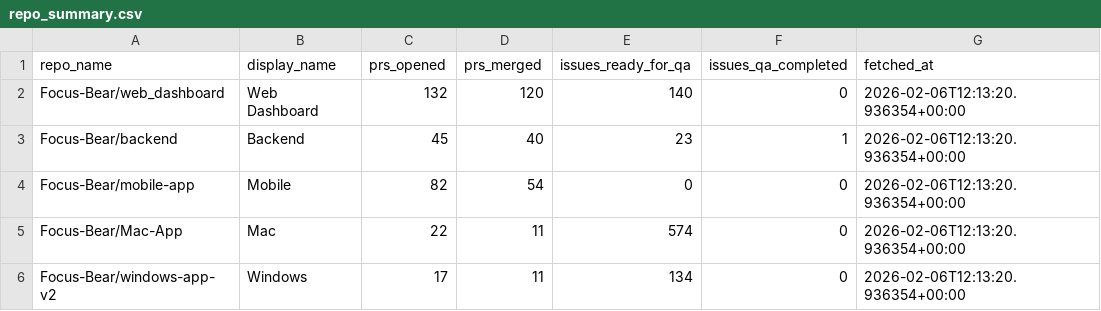
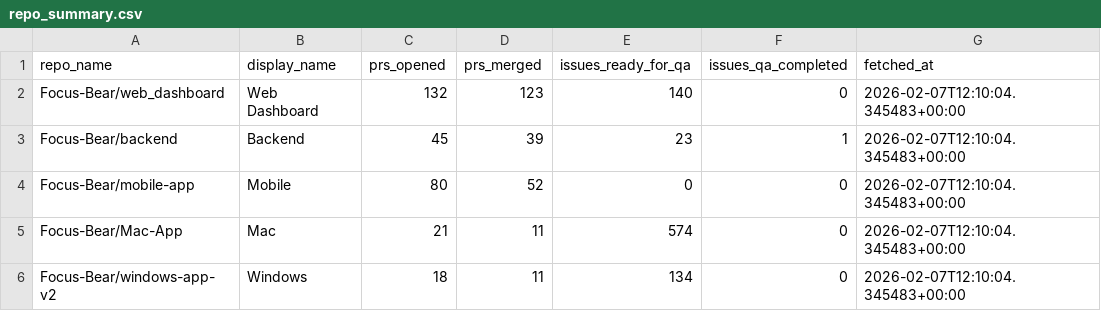
Before and after one commit to Focus-Bear/dora_pipeline, a CSV file: repo_summary.csv, drawn as a sheet.

```diff
--- a/repo_summary.csv
+++ b/repo_summary.csv
@@ -1,6 +1,6 @@
 repo_name,display_name,prs_opened,prs_merged,issues_ready_for_qa,issues_qa_completed,fetched_at
-Focus-Bear/web_dashboard,Web Dashboard,132,120,140,0,2026-02-06T12:13:20.936354+00:00
-Focus-Bear/backend,Backend,45,40,23,1,2026-02-06T12:13:20.936354+00:00
-Focus-Bear/mobile-app,Mobile,82,54,0,0,2026-02-06T12:13:20.936354+00:00
-Focus-Bear/Mac-App,Mac,22,11,574,0,2026-02-06T12:13:20.936354+00:00
-Focus-Bear/windows-app-v2,Windows,17,11,134,0,2026-02-06T12:13:20.936354+00:00
+Focus-Bear/web_dashboard,Web Dashboard,132,123,140,0,2026-02-07T12:10:04.345483+00:00
+Focus-Bear/backend,Backend,45,39,23,1,2026-02-07T12:10:04.345483+00:00
+Focus-Bear/mobile-app,Mobile,80,52,0,0,2026-02-07T12:10:04.345483+00:00
+Focus-Bear/Mac-App,Mac,21,11,574,0,2026-02-07T12:10:04.345483+00:00
+Focus-Bear/windows-app-v2,Windows,18,11,134,0,2026-02-07T12:10:04.345483+00:00
```
Also changed, not shown: repo_summary_7d.csv, 3 other files.
